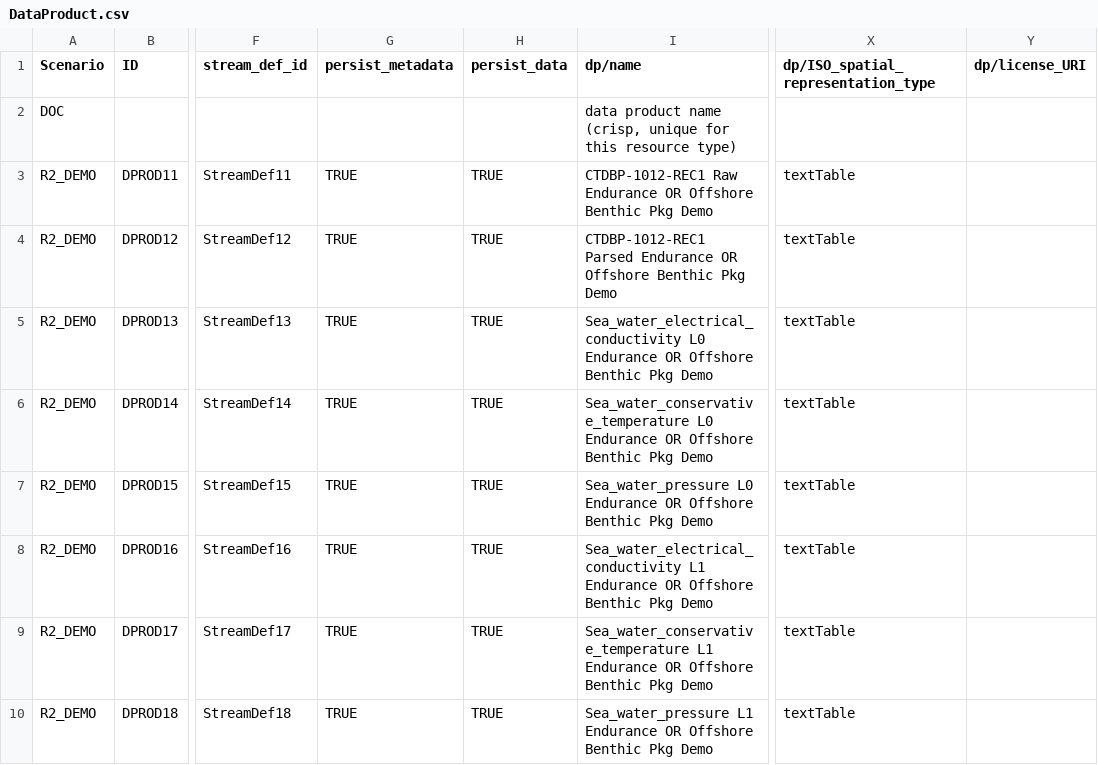
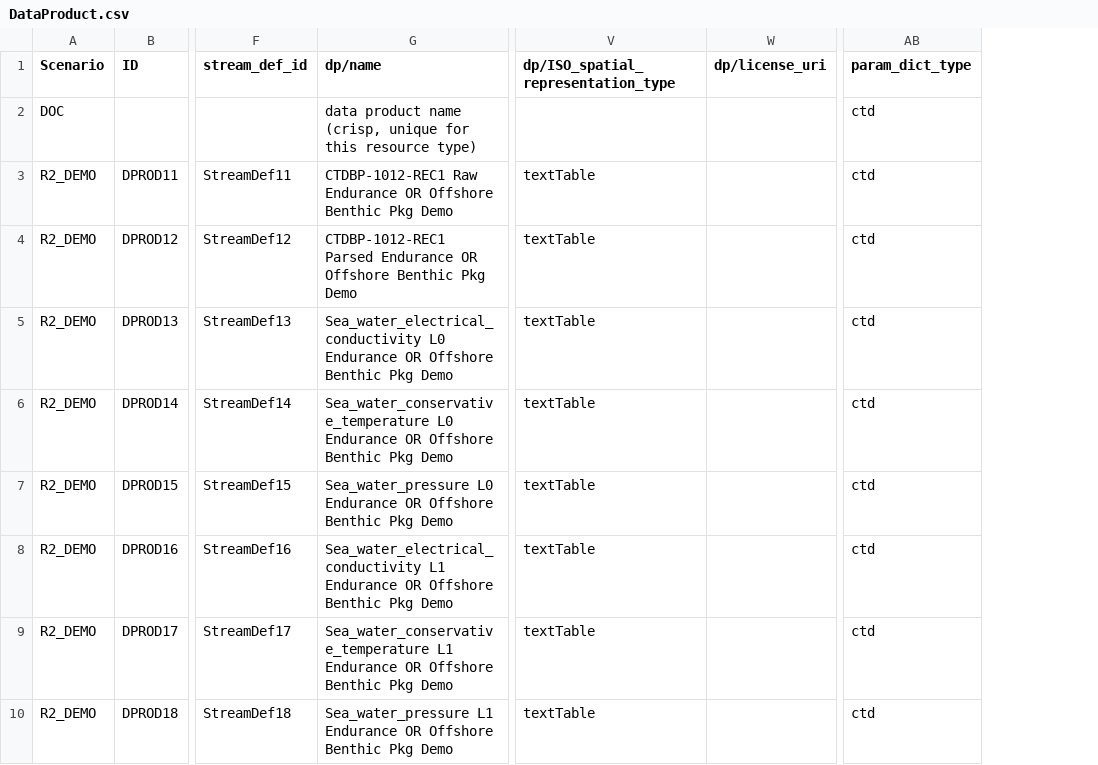
Before and after one commit to ooici/ion-definitions, a CSV file: res/preload/r2_ioc/DataProduct.csv, drawn as a sheet; only a part is shown, gaps mark what is left out; removed rows and columns are numbered as before the commit, all else as after; the diff names each change by its address in the sheet, - before the commit and + after, or states it on an @@ line.

Commit message:
update to reflect data product management service changes

```diff
--- a/res/preload/r2_ioc/DataProduct.csv
+++ b/res/preload/r2_ioc/DataProduct.csv
-column G (persist_metadata), rows 3-10: all TRUE
-column H (persist_data), rows 3-10: all TRUE
-column Y (dp/license_URI), empty
+column W (dp/license_uri), empty
+column AB (param_dict_type), rows 2-10: all ctd
```
Also changed, not shown: 1 other file.
